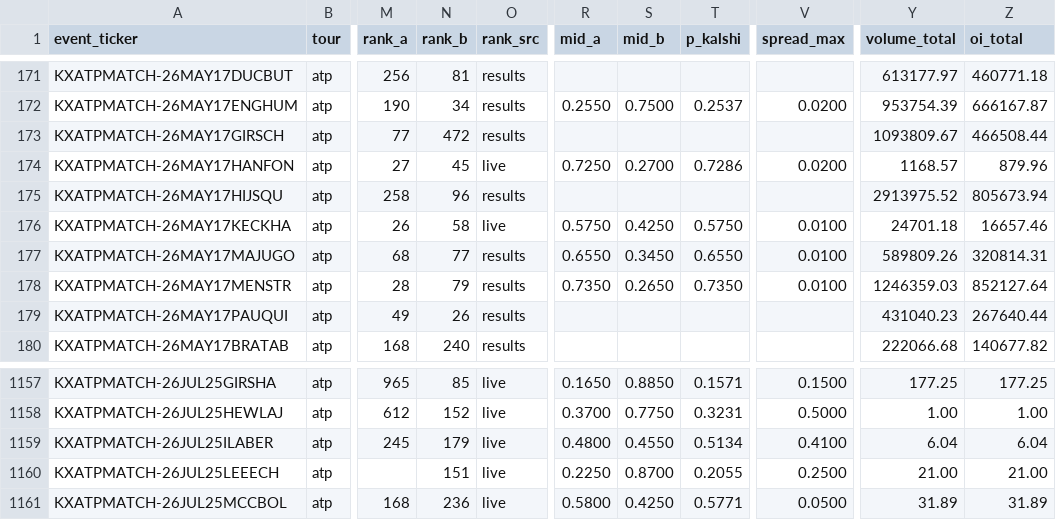
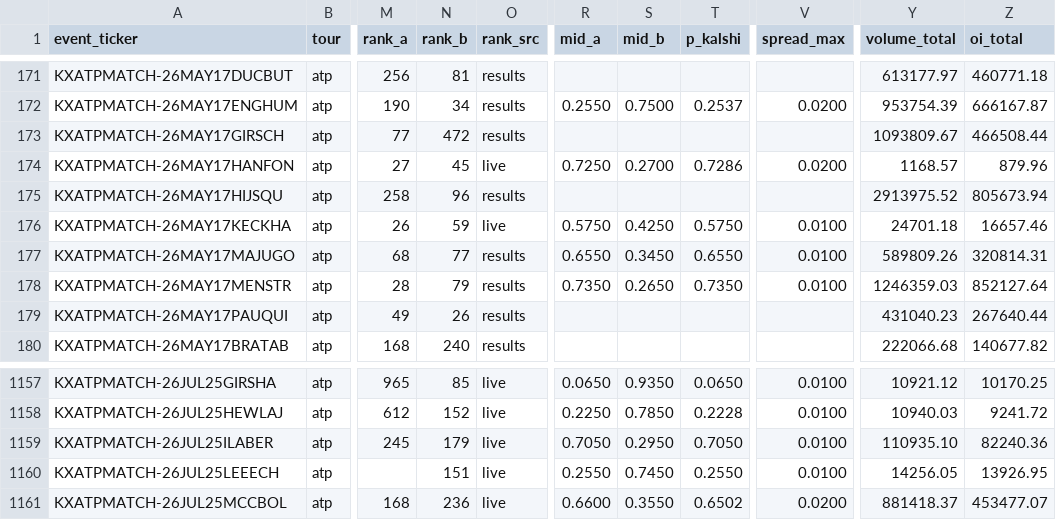
Before and after one commit to ARJUNVARMA2000/tennis-elo, a CSV file: tennis_model/data/kalshi_ledger/atp.csv, drawn as a sheet; only a part is shown, gaps mark what is left out; the diff covers the shown part only; the diff names each change by its address in the sheet, - before the commit and + after, or states it on an @@ line.

```diff
--- a/tennis_model/data/kalshi_ledger/atp.csv
+++ b/tennis_model/data/kalshi_ledger/atp.csv
-N176 (rank_b): 58
+N176 (rank_b): 59
-R1157 (mid_a): 0.1650
+R1157 (mid_a): 0.0650
-S1157 (mid_b): 0.8850
+S1157 (mid_b): 0.9350
-T1157 (p_kalshi): 0.1571
+T1157 (p_kalshi): 0.0650
-V1157 (spread_max): 0.1500
+V1157 (spread_max): 0.0100
-Y1157 (volume_total): 177.25
+Y1157 (volume_total): 10921.12
-Z1157 (oi_total): 177.25
+Z1157 (oi_total): 10170.25
-R1158 (mid_a): 0.3700
+R1158 (mid_a): 0.2250
-S1158 (mid_b): 0.7750
+S1158 (mid_b): 0.7850
-T1158 (p_kalshi): 0.3231
+T1158 (p_kalshi): 0.2228
-V1158 (spread_max): 0.5000
+V1158 (spread_max): 0.0100
-Y1158 (volume_total): 1.00
+Y1158 (volume_total): 10940.03
-Z1158 (oi_total): 1.00
+Z1158 (oi_total): 9241.72
-R1159 (mid_a): 0.4800
+R1159 (mid_a): 0.7050
-S1159 (mid_b): 0.4550
+S1159 (mid_b): 0.2950
-T1159 (p_kalshi): 0.5134
+T1159 (p_kalshi): 0.7050
-V1159 (spread_max): 0.4100
+V1159 (spread_max): 0.0100
-Y1159 (volume_total): 6.04
+Y1159 (volume_total): 110935.10
-Z1159 (oi_total): 6.04
+Z1159 (oi_total): 82240.36
-R1160 (mid_a): 0.2250
+R1160 (mid_a): 0.2550
-S1160 (mid_b): 0.8700
+S1160 (mid_b): 0.7450
-T1160 (p_kalshi): 0.2055
+T1160 (p_kalshi): 0.2550
-V1160 (spread_max): 0.2500
+V1160 (spread_max): 0.0100
-Y1160 (volume_total): 21.00
+Y1160 (volume_total): 14256.05
-Z1160 (oi_total): 21.00
+Z1160 (oi_total): 13926.95
-R1161 (mid_a): 0.5800
+R1161 (mid_a): 0.6600
-S1161 (mid_b): 0.4250
+S1161 (mid_b): 0.3550
-T1161 (p_kalshi): 0.5771
+T1161 (p_kalshi): 0.6502
-V1161 (spread_max): 0.0500
+V1161 (spread_max): 0.0200
-Y1161 (volume_total): 31.89
+Y1161 (volume_total): 881418.37
-Z1161 (oi_total): 31.89
+Z1161 (oi_total): 453477.07
```
Also changed, not shown: 131 edited cells elsewhere in this file, tennis_model/data/kalshi_ledger/wta.csv, 1 other file.
